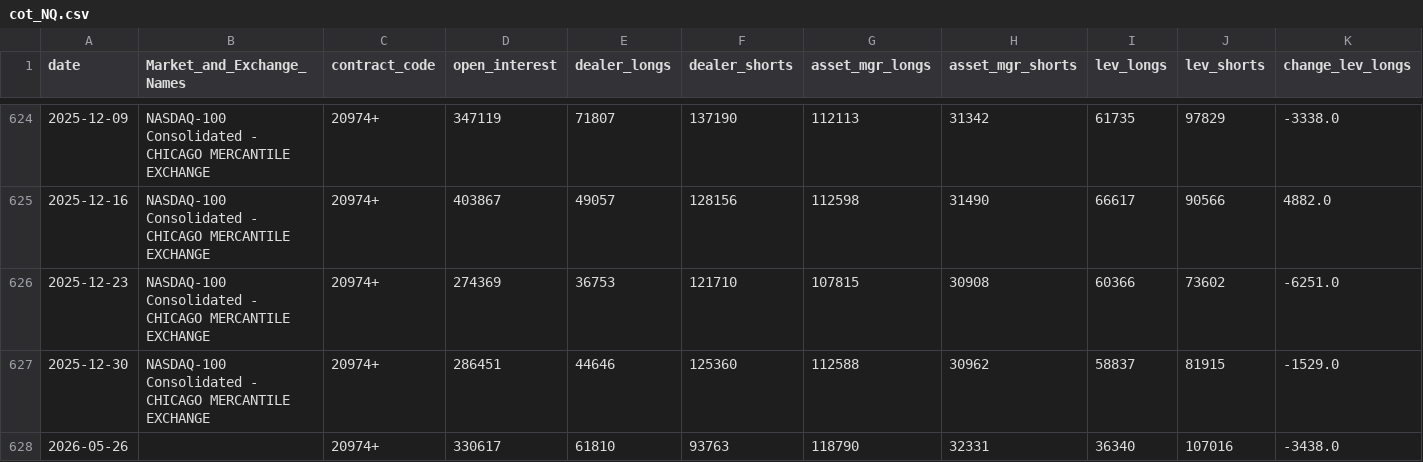
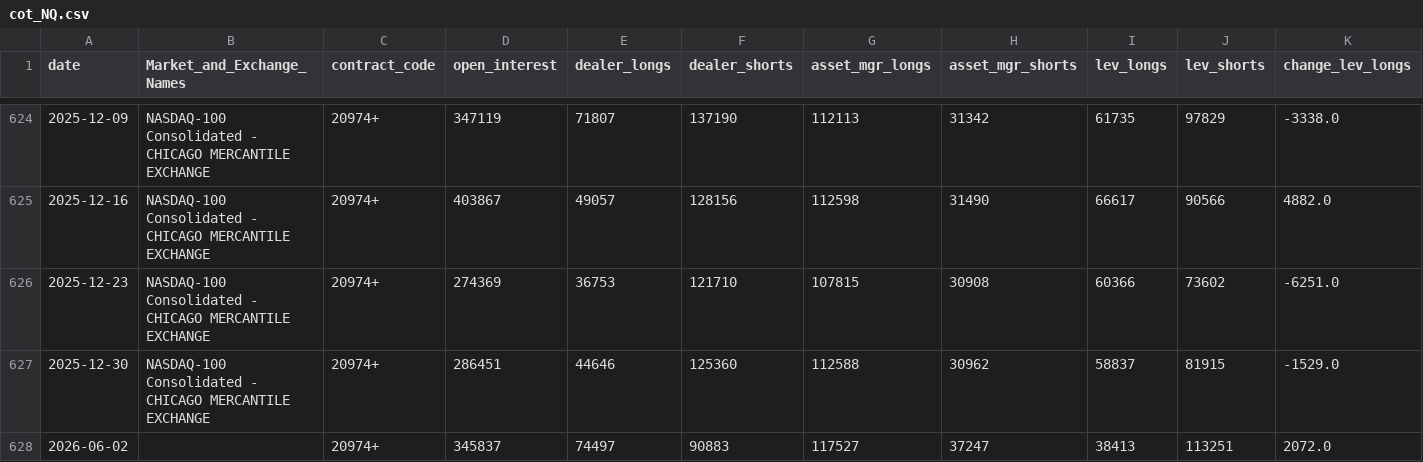
Before and after one commit to m0narch810/aseras-macro-regime, a CSV file: data/processed/cot_NQ.csv, drawn as a sheet; only a part is shown, gaps mark what is left out; removed rows and columns are numbered as before the commit, all else as after; rows hold the shown columns only; the diff names each change by its address in the sheet, - before the commit and + after, or states it on an @@ line.

```diff
--- a/data/processed/cot_NQ.csv
+++ b/data/processed/cot_NQ.csv
-row 628: 2026-05-26 |  | 20974+ | 330617 | 61810 | 93763 | 118790 | 32331 | 36340 | 107016 | -3438.0
+row 628: 2026-06-02 |  | 20974+ | 345837 | 74497 | 90883 | 117527 | 37247 | 38413 | 113251 | 2072.0
```
Also changed, not shown: data/processed/cot_ES.csv, 1 other file.
